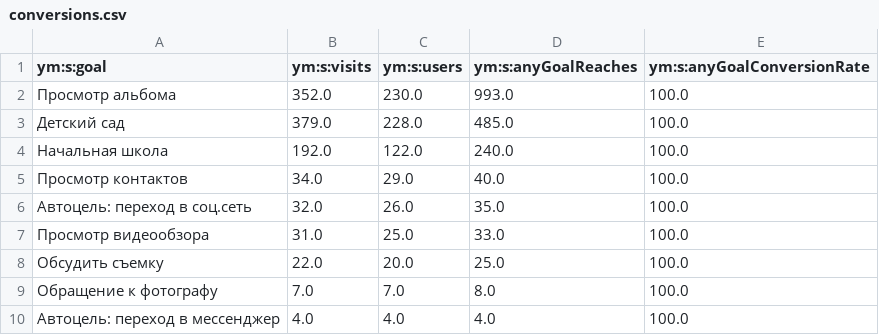
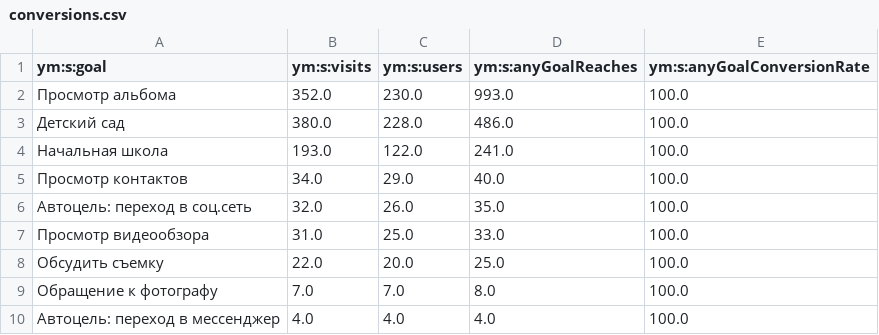
Before and after one commit to maker-soft/Foto, a CSV file: analytics/yandex-metrica/conversions.csv, drawn as a sheet.

```diff
--- a/analytics/yandex-metrica/conversions.csv
+++ b/analytics/yandex-metrica/conversions.csv
@@ -2,4 +2,4 @@
 Просмотр альбома,352.0,230.0,993.0,100.0
-Детский сад,379.0,228.0,485.0,100.0
-Начальная школа,192.0,122.0,240.0,100.0
+Детский сад,380.0,228.0,486.0,100.0
+Начальная школа,193.0,122.0,241.0,100.0
 Просмотр контактов,34.0,29.0,40.0,100.0
```
Also changed, not shown: analytics/yandex-metrica/browsers.csv, analytics/yandex-metrica/daily.csv, 17 other files.
